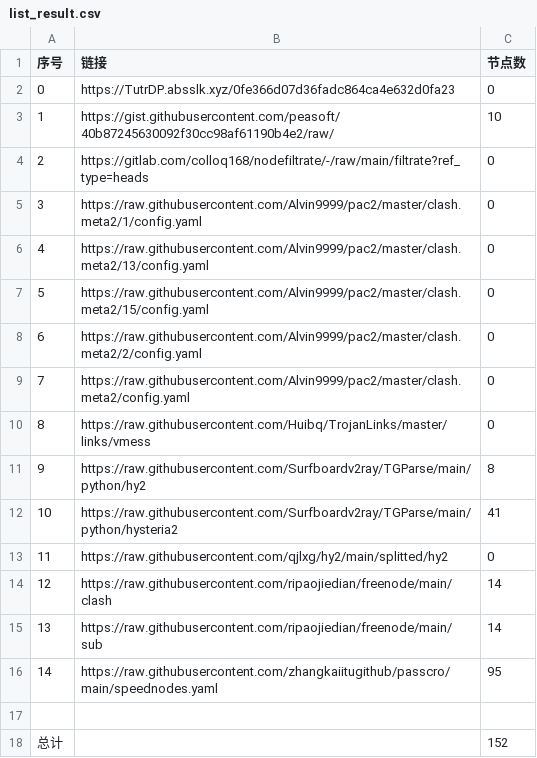
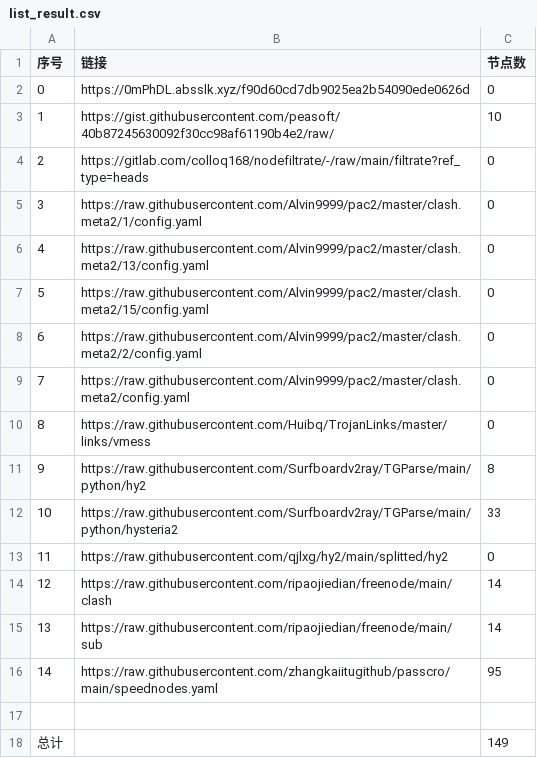
Before and after one commit to ohay5128/NoMoreWalls, a CSV file: list_result.csv, drawn as a sheet.

```diff
--- a/list_result.csv
+++ b/list_result.csv
@@ -1,3 +1,3 @@
 序号,链接,节点数
-0,https://TutrDP.absslk.xyz/0fe366d07d36fadc864ca4e632d0fa23,0
+0,https://0mPhDL.absslk.xyz/f90d60cd7db9025ea2b54090ede0626d,0
 1,https://gist.githubusercontent.com/peasoft/40b87245630092f30cc98af61190b4e2/raw/,10
@@ -11,3 +11,3 @@
 9,https://raw.githubusercontent.com/Surfboardv2ray/TGParse/main/python/hy2,8
-10,https://raw.githubusercontent.com/Surfboardv2ray/TGParse/main/python/hysteria2,41
+10,https://raw.githubusercontent.com/Surfboardv2ray/TGParse/main/python/hysteria2,33
 11,https://raw.githubusercontent.com/qjlxg/hy2/main/splitted/hy2,0
@@ -17,2 +17,2 @@
 
-总计,,152
+总计,,149
```
Also changed, not shown: 17 other files.
